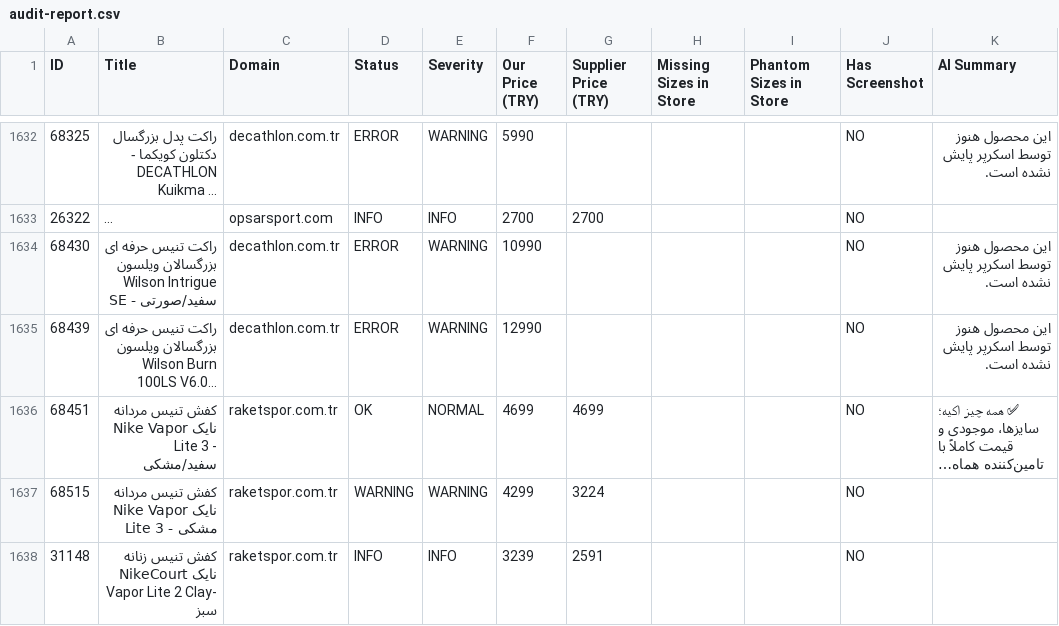
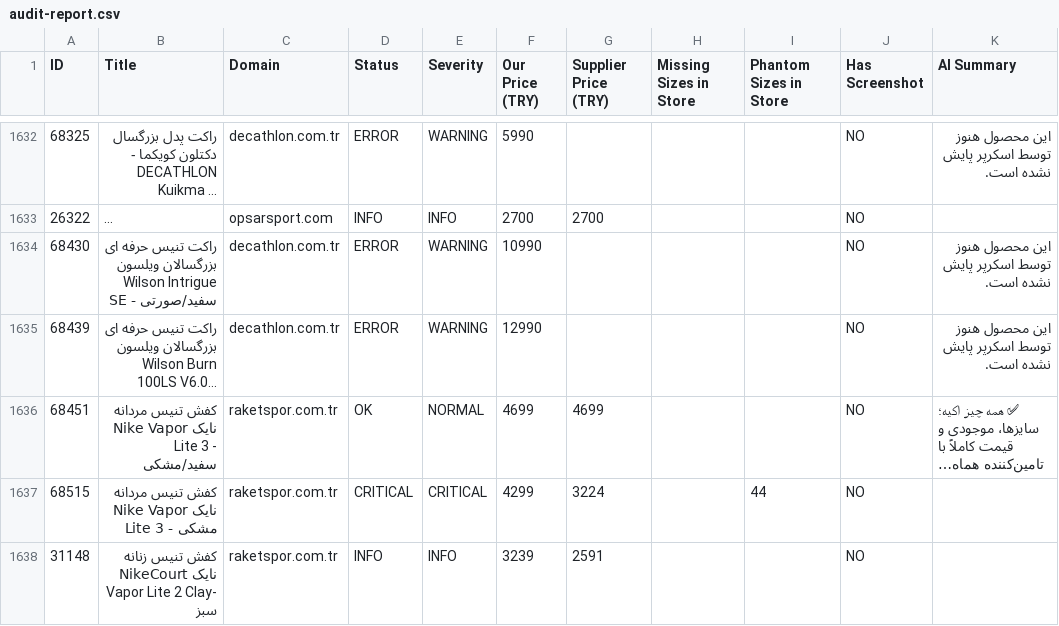
Before and after one commit to mehranyavari/woocommerce-stock-scraper, a CSV file: output/audit-report.csv, drawn as a sheet; only a part is shown, gaps mark what is left out; long unchanged cells end in …; the diff covers the shown part only; the diff names each change by its address in the sheet, - before the commit and + after, or states it on an @@ line.

```diff
--- a/output/audit-report.csv
+++ b/output/audit-report.csv
-D1637 (Status): WARNING
+D1637 (Status): CRITICAL
-E1637 (Severity): WARNING
+E1637 (Severity): CRITICAL
-I1637 (Phantom Sizes in Store): (empty)
+I1637 (Phantom Sizes in Store): 44
```
Also changed, not shown: 101 edited cells elsewhere in this file, 17 other files.
